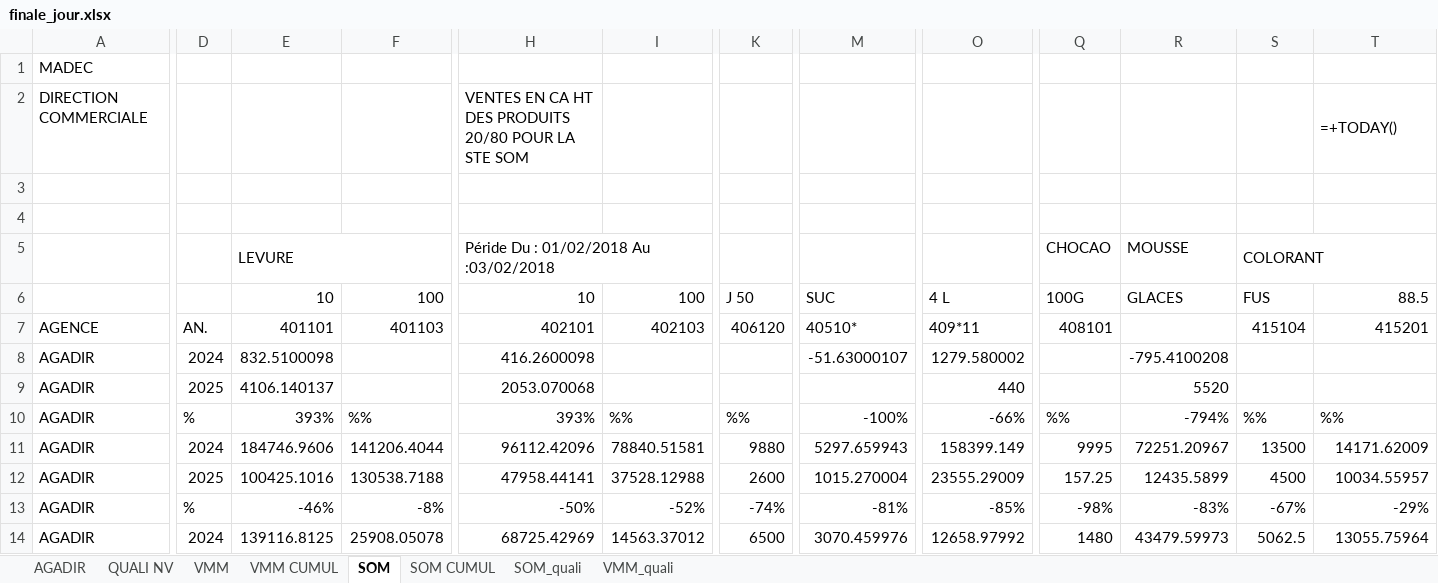
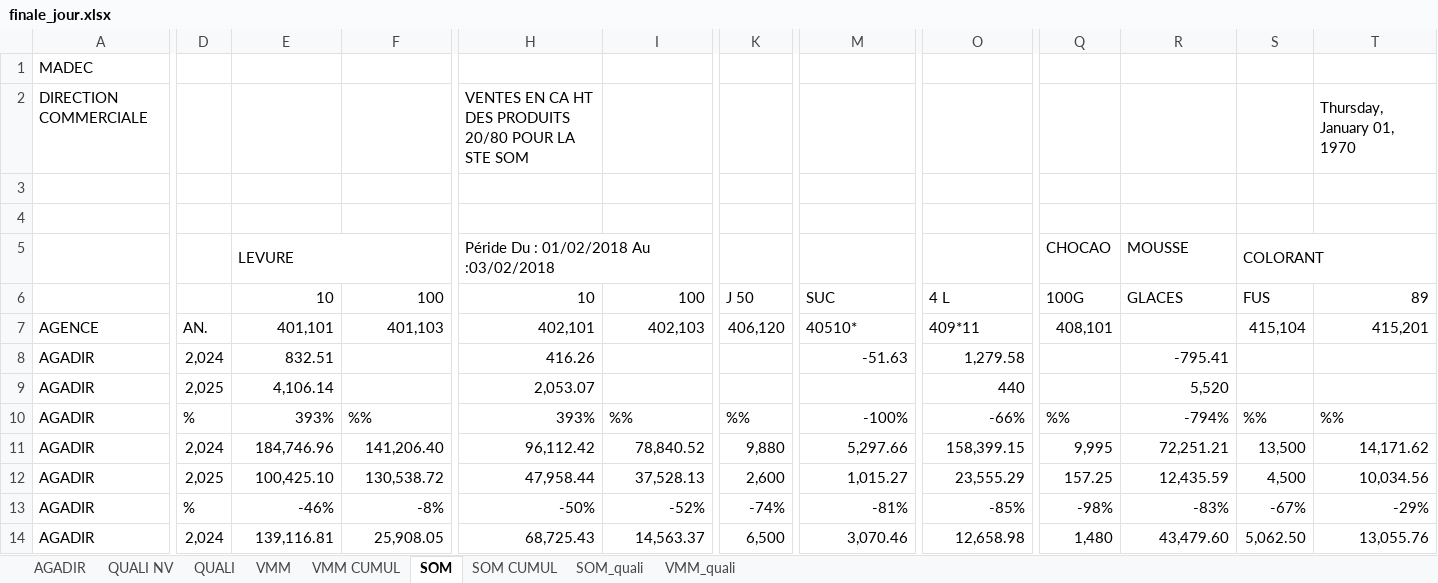
Before and after one commit to guostonline/excel-converter, an Excel workbook: excel/finale_jour.xlsx, sheet SOM, drawn as a sheet; only a part is shown, gaps mark what is left out; values as stored, in another font and other column widths than the file's, no cell formats; formulas without a stored value are shown as written; removed rows and columns are numbered as before the commit, all else as after; rows hold the shown columns only; the diff covers the shown part only; the diff names each change by its address in the sheet, - before the commit and + after, or states it on an @@ line.

```diff
--- a/excel/finale_jour.xlsx (sheet SOM)
+++ b/excel/finale_jour.xlsx (sheet SOM)
@@ sheet tab unhidden: QUALI @@
-T2: =+TODAY()
+T2: Thursday, January 01, 1970
-T6: 88.5
+T6: 89
-E7: 401101
+E7: 401,101
-F7: 401103
+F7: 401,103
-H7: 402101
+H7: 402,101
-I7: 402103
+I7: 402,103
-K7: 406120
+K7: 406,120
-Q7: 408101
+Q7: 408,101
-S7: 415104
+S7: 415,104
-T7: 415201
+T7: 415,201
-D8: 2024
+D8: 2,024
-E8: 832.5100098
+E8: 832.51
-H8: 416.2600098
+H8: 416.26
-M8: -51.63000107
+M8: -51.63
-O8: 1279.580002
+O8: 1,279.58
-R8: -795.4100208
+R8: -795.41
-D9: 2025
+D9: 2,025
-E9: 4106.140137
+E9: 4,106.14
-H9: 2053.070068
+H9: 2,053.07
-R9: 5520
+R9: 5,520
-row 11: AGADIR | 2024 | 184746.9606 | 141206.4044 | 96112.42096 | 78840.51581 | 9880 | 5297.659943 | 158399.149 | 9995 | 72251.20967 | 13500 | 14171.62009
-row 12: AGADIR | 2025 | 100425.1016 | 130538.7188 | 47958.44141 | 37528.12988 | 2600 | 1015.270004 | 23555.29009 | 157.25 | 12435.5899 | 4500 | 10034.55957
+row 11: AGADIR | 2,024 | 184,746.96 | 141,206.40 | 96,112.42 | 78,840.52 | 9,880 | 5,297.66 | 158,399.15 | 9,995 | 72,251.21 | 13,500 | 14,171.62
+row 12: AGADIR | 2,025 | 100,425.10 | 130,538.72 | 47,958.44 | 37,528.13 | 2,600 | 1,015.27 | 23,555.29 | 157.25 | 12,435.59 | 4,500 | 10,034.56
-row 14: AGADIR | 2024 | 139116.8125 | 25908.05078 | 68725.42969 | 14563.37012 | 6500 | 3070.459976 | 12658.97992 | 1480 | 43479.59973 | 5062.5 | 13055.75964
+row 14: AGADIR | 2,024 | 139,116.81 | 25,908.05 | 68,725.43 | 14,563.37 | 6,500 | 3,070.46 | 12,658.98 | 1,480 | 43,479.60 | 5,062.50 | 13,055.76
```
Also changed, not shown: 33 added rows, 33 removed rows and 64 edited cells elsewhere in this sheet, sheet SOM CUMUL, sheet VMM CUMUL, sheet VMM, sheet AGADIR, sheet QUALI NV, sheet VMM_quali, 1 more sheet, cell formats, charts or pictures.
